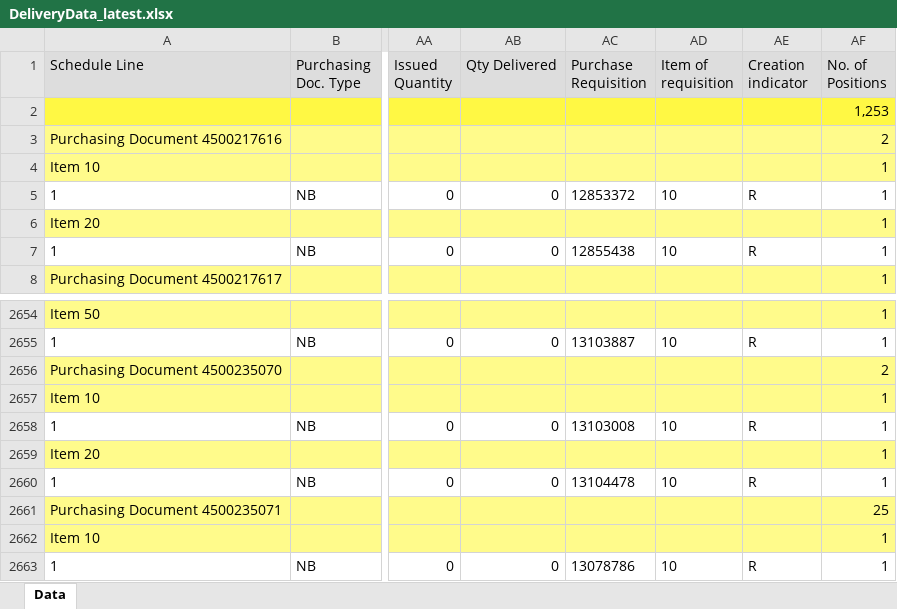
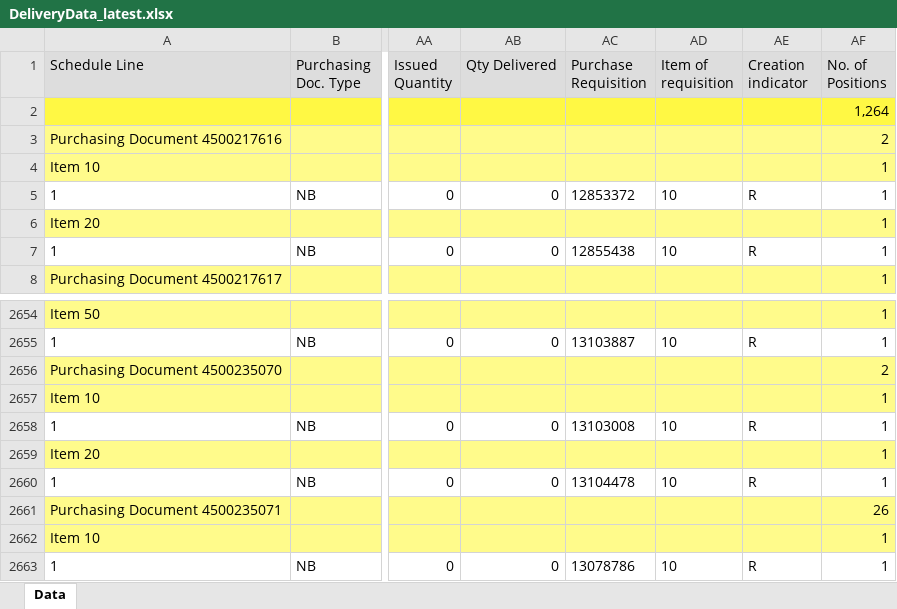
Before and after one commit to wjdwlals9545-arch/pbk-warehouse, an Excel workbook: public/data/DeliveryData_latest.xlsx, sheet Data, drawn as a sheet; only a part is shown, gaps mark what is left out; values as stored, in another font and other column widths than the file's, no borders; charts and pictures not drawn; the diff covers the shown part only; the diff names each change by its address in the sheet, - before the commit and + after, or states it on an @@ line.

Commit message:
Auto-update DeliveryData (2026-03-26 08:30)

```diff
--- a/public/data/DeliveryData_latest.xlsx (sheet Data)
+++ b/public/data/DeliveryData_latest.xlsx (sheet Data)
-AF2 (No. of Positions): 1,253
+AF2 (No. of Positions): 1,264
-AF2661 (No. of Positions): 25
+AF2661 (No. of Positions): 26
```
Also changed, not shown: 24 added rows elsewhere in this sheet.
